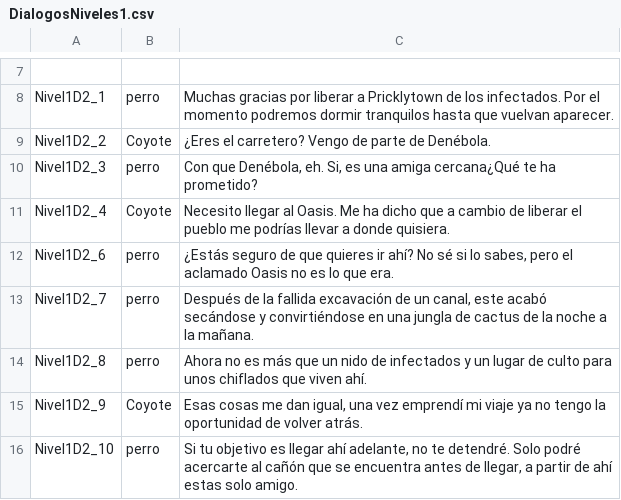
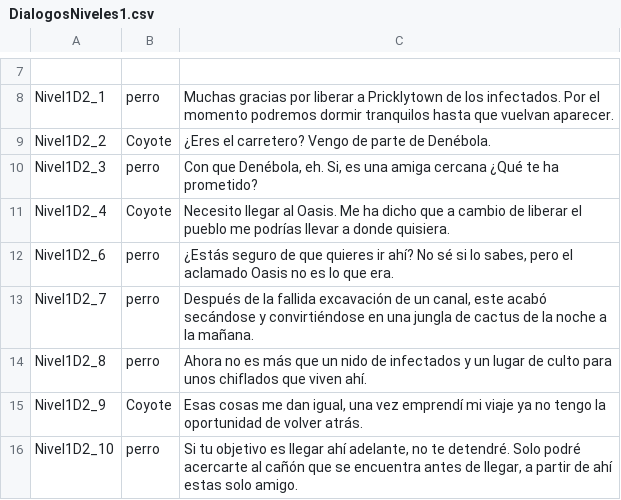
Before and after one commit to TheBigBoneTeam/Proyecto_Coyote, a CSV file: ProyectoCoyote/Assets/Resources/DialogueNPC/DialogosNiveles1.csv, drawn as a sheet; only a part is shown, gaps mark what is left out.

```diff
--- a/ProyectoCoyote/Assets/Resources/DialogueNPC/DialogosNiveles1.csv
+++ b/ProyectoCoyote/Assets/Resources/DialogueNPC/DialogosNiveles1.csv
@@ -9,3 +9,3 @@ Nivel1D2_1;perro;Muchas gracias por liberar a Pricklytown de los infectados. Por
 Nivel1D2_2;Coyote;¿Eres el carretero? Vengo de parte de Denébola.
-Nivel1D2_3;perro;Con que Denébola, eh. Si, es una amiga cercana¿Qué te ha prometido?
+Nivel1D2_3;perro;Con que Denébola, eh. Si, es una amiga cercana ¿Qué te ha prometido?
 Nivel1D2_4;Coyote;Necesito llegar al Oasis. Me ha dicho que a cambio de liberar el pueblo me podrías llevar a donde quisiera.
```
Also changed, not shown: 1 other file.
